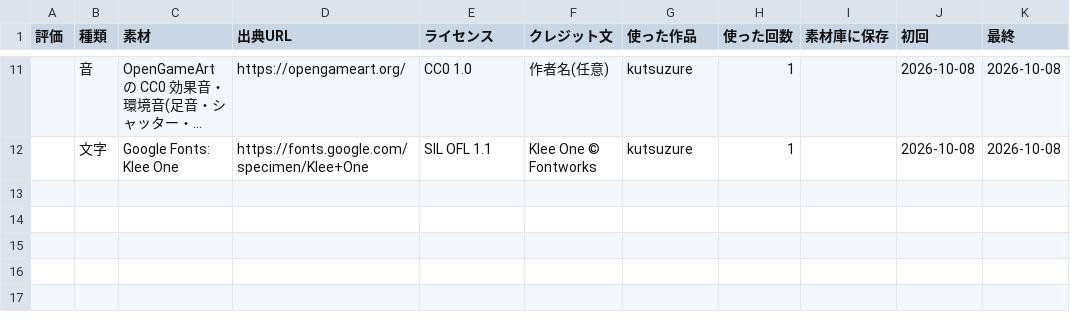
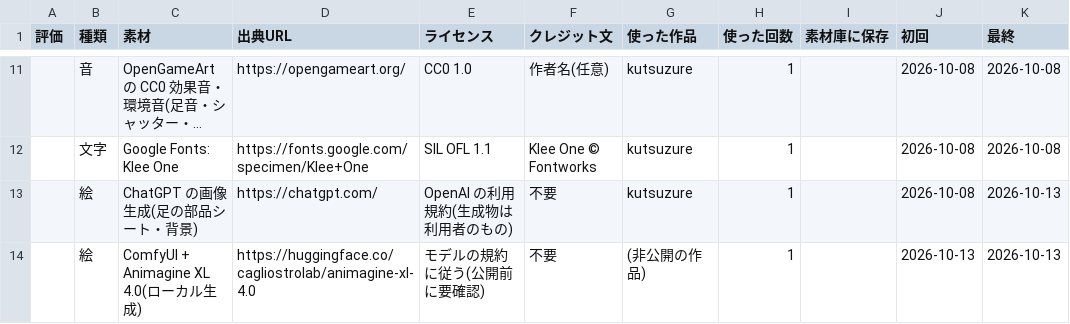
Before and after one commit to mukkii-game/Perfect_Dev_Environment, a CSV file: knowledge/tables/used-assets.csv, drawn as a sheet; only a part is shown, gaps mark what is left out; long unchanged cells end in …; the diff names each change by its address in the sheet, - before the commit and + after, or states it on an @@ line.

```diff
--- a/knowledge/tables/used-assets.csv
+++ b/knowledge/tables/used-assets.csv
+row 13:  | 絵 | ChatGPT の画像生成(足の部品シート・背景) | https://chatgpt.com/ | OpenAI の利用規約(生成物は利用者のもの) | 不要 | kutsuzure | 1 |  | 2026-10-08 | 2026-10-13
+row 14:  | 絵 | ComfyUI + Animagine XL 4.0(ローカル生成) | https://huggingface.co/cagliostrolab/animagine-xl-4.0 | モデルの規約に従う(公開前に要確認) | 不要 | (非公開の作品) | 1 |  | 2026-10-13 | 2026-10-13
```
Also changed, not shown: knowledge/tables/glossary.csv, knowledge/tables/mindset.csv, 7 other files.
